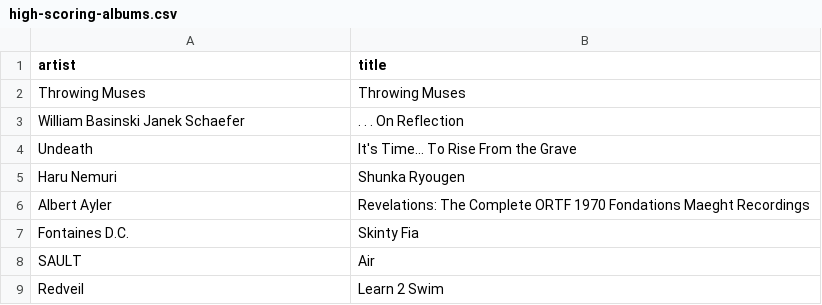
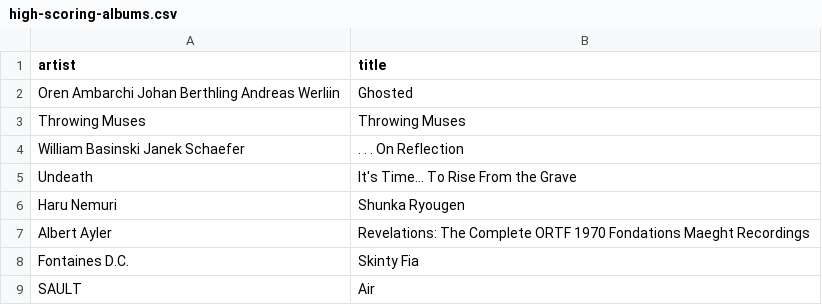
Before and after one commit to my-slab/music-scrapers, a CSV file: data/pitchfork/high-scoring-albums.csv, drawn as a sheet; only a part is shown; the shorter side is filled out with more unchanged rows; the diff names each change by its address in the sheet, - before the commit and + after, or states it on an @@ line.

Commit message:
chore: update data

```diff
--- a/data/pitchfork/high-scoring-albums.csv
+++ b/data/pitchfork/high-scoring-albums.csv
+row 2: Oren Ambarchi Johan Berthling Andreas Werliin | Ghosted
```
